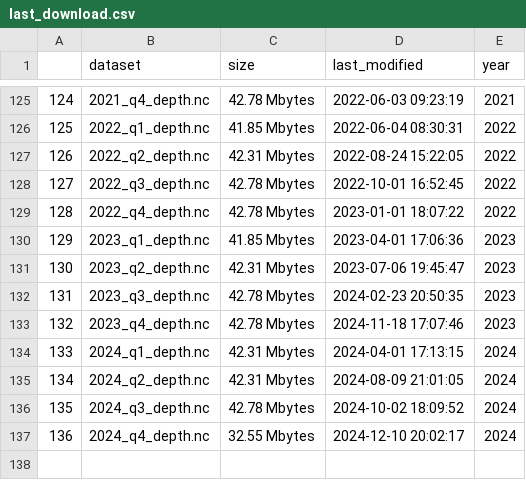
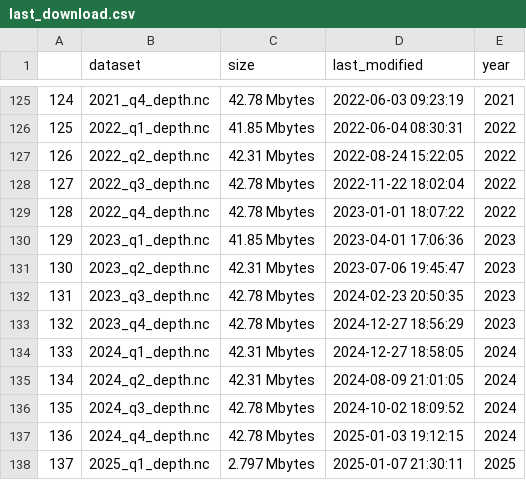
Before and after one commit to weecology/EvergladesWadingBird, a CSV file: Water/last_download.csv, drawn as a sheet; only a part is shown, gaps mark what is left out.

```diff
--- a/Water/last_download.csv
+++ b/Water/last_download.csv
@@ -127,3 +127,3 @@
 "126","2022_q2_depth.nc","42.31 Mbytes",2022-08-24 15:22:05,2022
-"127","2022_q3_depth.nc","42.78 Mbytes",2022-10-01 16:52:45,2022
+"127","2022_q3_depth.nc","42.78 Mbytes",2022-11-22 18:02:04,2022
 "128","2022_q4_depth.nc","42.78 Mbytes",2023-01-01 18:07:22,2022
@@ -132,6 +132,7 @@
 "131","2023_q3_depth.nc","42.78 Mbytes",2024-02-23 20:50:35,2023
-"132","2023_q4_depth.nc","42.78 Mbytes",2024-11-18 17:07:46,2023
-"133","2024_q1_depth.nc","42.31 Mbytes",2024-04-01 17:13:15,2024
+"132","2023_q4_depth.nc","42.78 Mbytes",2024-12-27 18:56:29,2023
+"133","2024_q1_depth.nc","42.31 Mbytes",2024-12-27 18:58:05,2024
 "134","2024_q2_depth.nc","42.31 Mbytes",2024-08-09 21:01:05,2024
 "135","2024_q3_depth.nc","42.78 Mbytes",2024-10-02 18:09:52,2024
-"136","2024_q4_depth.nc","32.55 Mbytes",2024-12-10 20:02:17,2024
+"136","2024_q4_depth.nc","42.78 Mbytes",2025-01-03 19:12:15,2024
+"137","2025_q1_depth.nc","2.797 Mbytes",2025-01-07 21:30:11,2025
```
Also changed, not shown: Water/eden_covariates.csv, 12 other files.
